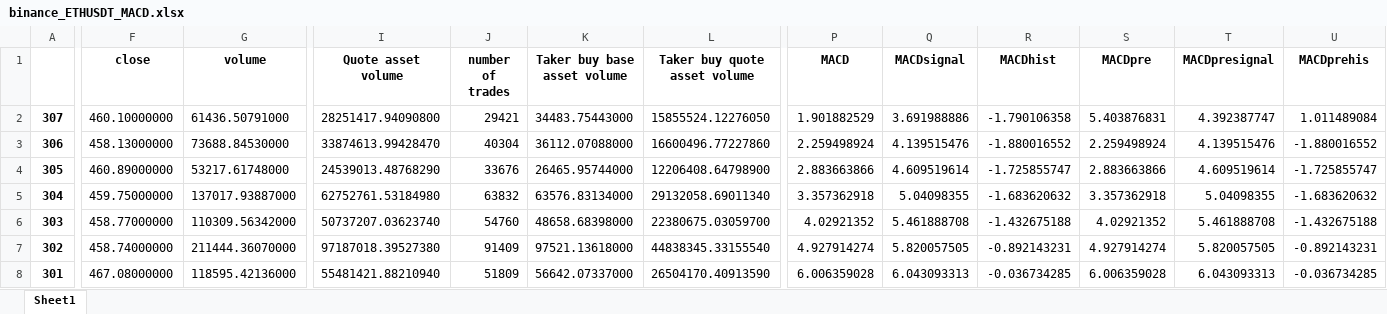
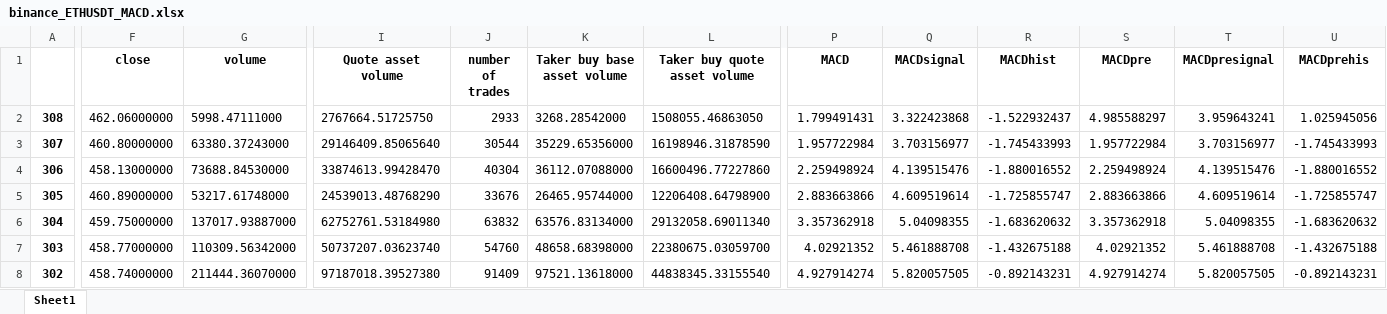
Before and after one commit to SeanHung06/BINANCE, an Excel workbook: Data/binance_ETHUSDT_MACD.xlsx, sheet Sheet1, drawn as a sheet; only a part is shown, gaps mark what is left out; the shorter side is filled out with more unchanged rows; values as stored, in another font and other column widths than the file's, no borders; addresses are those after the commit; rows hold the shown columns only; the diff covers the shown part only; the diff names each change by its address in the sheet, - before the commit and + after, or states it on an @@ line.

```diff
--- a/Data/binance_ETHUSDT_MACD.xlsx (sheet Sheet1)
+++ b/Data/binance_ETHUSDT_MACD.xlsx (sheet Sheet1)
+row 2: 308 | 462.06000000 | 5998.47111000 | 2767664.51725750 | 2933 | 3268.28542000 | 1508055.46863050 | 1.799491431 | 3.322423868 | -1.522932437 | 4.985588297 | 3.959643241 | 1.025945056
-F3 (close): 460.10000000
+F3 (close): 460.80000000
-G3 (volume): 61436.50791000
+G3 (volume): 63380.37243000
-I3 (Quote asset volume): 28251417.94090800
+I3 (Quote asset volume): 29146409.85065640
-J3 (number of trades): 29421
+J3 (number of trades): 30544
-K3 (Taker buy base asset volume): 34483.75443000
+K3 (Taker buy base asset volume): 35229.65356000
-L3 (Taker buy quote asset volume): 15855524.12276050
+L3 (Taker buy quote asset volume): 16198946.31878590
-P3 (MACD): 1.901882529
+P3 (MACD): 1.957722984
-Q3 (MACDsignal): 3.691988886
+Q3 (MACDsignal): 3.703156977
-R3 (MACDhist): -1.790106358
+R3 (MACDhist): -1.745433993
-S3 (MACDpre): 5.403876831
+S3 (MACDpre): 1.957722984
-T3 (MACDpresignal): 4.392387747
+T3 (MACDpresignal): 3.703156977
-U3 (MACDprehis): 1.011489084
+U3 (MACDprehis): -1.745433993
```
Also changed, not shown: 3 edited cells elsewhere in this sheet, Data/binance_ETHUSDT_data.xlsx, Data/trades_df.xlsx, 15 other files.
